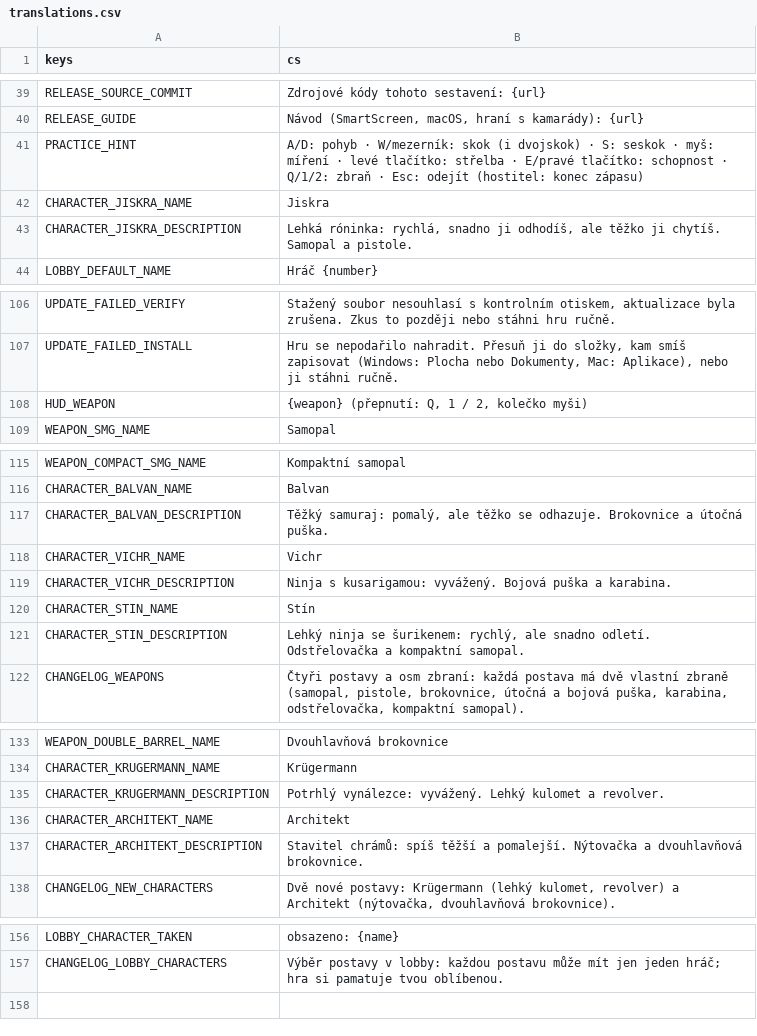
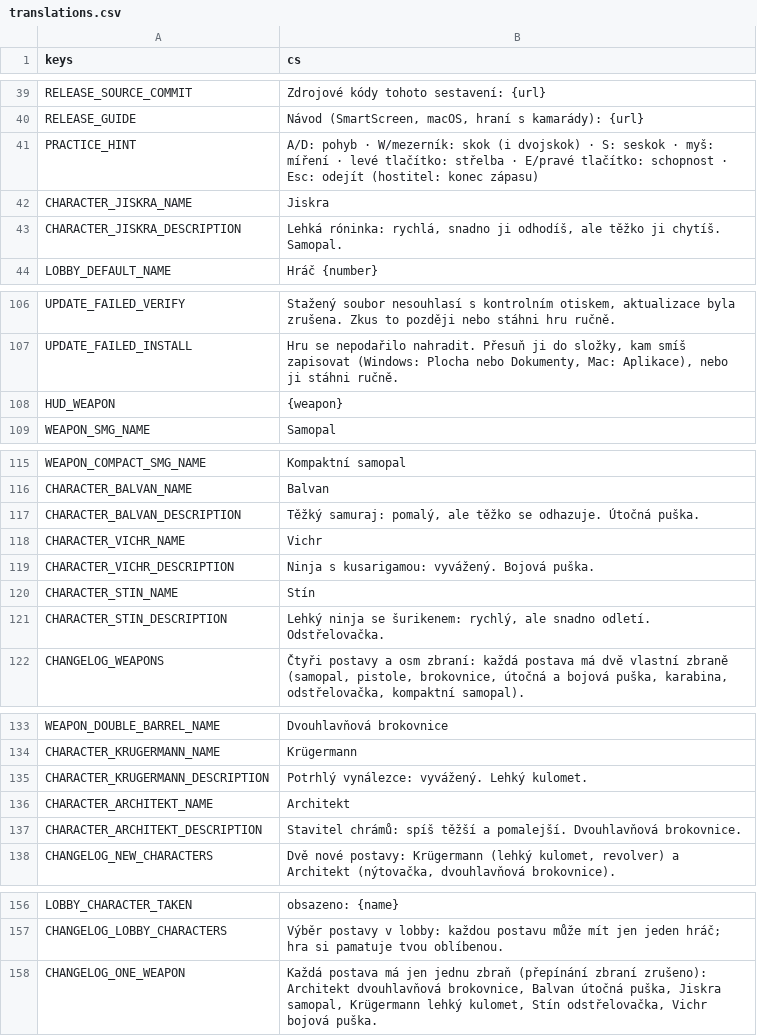
Before and after one commit to nejhorsiprogramatorsveta/Gun_game, a CSV file: localization/translations.csv, drawn as a sheet; only a part is shown, gaps mark what is left out.

```diff
--- a/localization/translations.csv
+++ b/localization/translations.csv
@@ -40,5 +40,5 @@ RELEASE_SOURCE_COMMIT,Zdrojové kódy tohoto sestavení: {url}
 RELEASE_GUIDE,"Návod (SmartScreen, macOS, hraní s kamarády): {url}"
-PRACTICE_HINT,"A/D: pohyb · W/mezerník: skok (i dvojskok) · S: seskok · myš: míření · levé tlačítko: střelba · E/pravé tlačítko: schopnost · Q/1/2: zbraň · Esc: odejít (hostitel: konec zápasu)"
+PRACTICE_HINT,"A/D: pohyb · W/mezerník: skok (i dvojskok) · S: seskok · myš: míření · levé tlačítko: střelba · E/pravé tlačítko: schopnost · Esc: odejít (hostitel: konec zápasu)"
 CHARACTER_JISKRA_NAME,Jiskra
-CHARACTER_JISKRA_DESCRIPTION,"Lehká róninka: rychlá, snadno ji odhodíš, ale těžko ji chytíš. Samopal a pistole."
+CHARACTER_JISKRA_DESCRIPTION,"Lehká róninka: rychlá, snadno ji odhodíš, ale těžko ji chytíš. Samopal."
 LOBBY_DEFAULT_NAME,Hráč {number}
@@ -107,3 +107,3 @@ UPDATE_FAILED_VERIFY,"Stažený soubor nesouhlasí s kontrolním otiskem, aktual
 UPDATE_FAILED_INSTALL,"Hru se nepodařilo nahradit. Přesuň ji do složky, kam smíš zapisovat (Windows: Plocha nebo Dokumenty, Mac: Aplikace), nebo ji stáhni ručně."
-HUD_WEAPON,"{weapon}   (přepnutí: Q, 1 / 2, kolečko myši)"
+HUD_WEAPON,{weapon}
 WEAPON_SMG_NAME,Samopal
@@ -116,7 +116,7 @@ WEAPON_COMPACT_SMG_NAME,Kompaktní samopal
 CHARACTER_BALVAN_NAME,Balvan
-CHARACTER_BALVAN_DESCRIPTION,"Těžký samuraj: pomalý, ale těžko se odhazuje. Brokovnice a útočná puška."
+CHARACTER_BALVAN_DESCRIPTION,"Těžký samuraj: pomalý, ale těžko se odhazuje. Útočná puška."
 CHARACTER_VICHR_NAME,Vichr
-CHARACTER_VICHR_DESCRIPTION,"Ninja s kusarigamou: vyvážený. Bojová puška a karabina."
+CHARACTER_VICHR_DESCRIPTION,"Ninja s kusarigamou: vyvážený. Bojová puška."
 CHARACTER_STIN_NAME,Stín
-CHARACTER_STIN_DESCRIPTION,"Lehký ninja se šurikenem: rychlý, ale snadno odletí. Odstřelovačka a kompaktní samopal."
+CHARACTER_STIN_DESCRIPTION,"Lehký ninja se šurikenem: rychlý, ale snadno odletí. Odstřelovačka."
 CHANGELOG_WEAPONS,"Čtyři postavy a osm zbraní: každá postava má dvě vlastní zbraně (samopal, pistole, brokovnice, útočná a bojová puška, karabina, odstřelovačka, kompaktní samopal)."
@@ -134,5 +134,5 @@ WEAPON_DOUBLE_BARREL_NAME,Dvouhlavňová brokovnice
 CHARACTER_KRUGERMANN_NAME,Krügermann
-CHARACTER_KRUGERMANN_DESCRIPTION,"Potrhlý vynálezce: vyvážený. Lehký kulomet a revolver."
+CHARACTER_KRUGERMANN_DESCRIPTION,"Potrhlý vynálezce: vyvážený. Lehký kulomet."
 CHARACTER_ARCHITEKT_NAME,Architekt
-CHARACTER_ARCHITEKT_DESCRIPTION,"Stavitel chrámů: spíš těžší a pomalejší. Nýtovačka a dvouhlavňová brokovnice."
+CHARACTER_ARCHITEKT_DESCRIPTION,"Stavitel chrámů: spíš těžší a pomalejší. Dvouhlavňová brokovnice."
 CHANGELOG_NEW_CHARACTERS,"Dvě nové postavy: Krügermann (lehký kulomet, revolver) a Architekt (nýtovačka, dvouhlavňová brokovnice)."
@@ -157 +157,2 @@ LOBBY_CHARACTER_TAKEN,"obsazeno: {name}"
 CHANGELOG_LOBBY_CHARACTERS,"Výběr postavy v lobby: každou postavu může mít jen jeden hráč; hra si pamatuje tvou oblíbenou."
+CHANGELOG_ONE_WEAPON,"Každá postava má jen jednu zbraň (přepínání zbraní zrušeno): Architekt dvouhlavňová brokovnice, Balvan útočná puška, Jiskra samopal, Krügermann lehký kulomet, Stín odstřelovačka, Vichr bojová puška."
```
Also changed, not shown: 24 other files.
